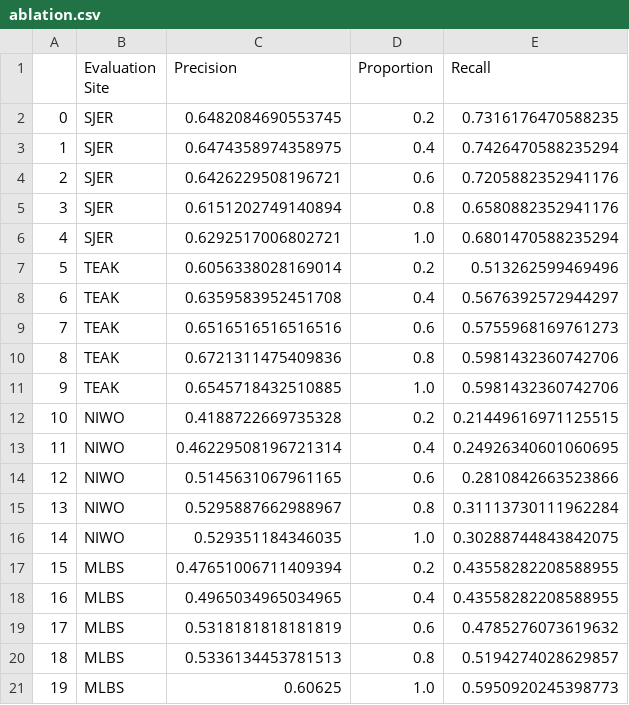
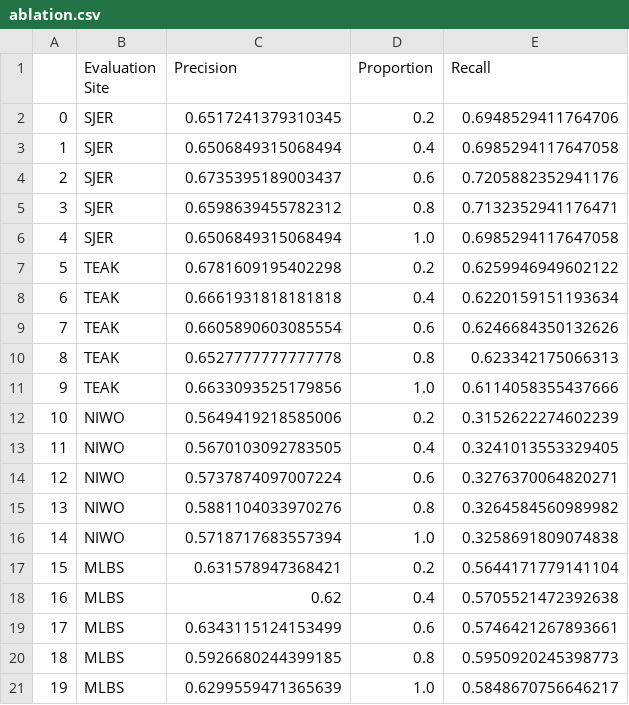
Before and after one commit to weecology/DeepLidar, a CSV file: analysis/ablation.csv, drawn as a sheet.

Commit message:
ablation complete

```diff
--- a/analysis/ablation.csv
+++ b/analysis/ablation.csv
@@ -1,21 +1,21 @@
 ,Evaluation Site,Precision,Proportion,Recall
-0,SJER,0.6482084690553745,0.2,0.7316176470588235
-1,SJER,0.6474358974358975,0.4,0.7426470588235294
-2,SJER,0.6426229508196721,0.6,0.7205882352941176
-3,SJER,0.6151202749140894,0.8,0.6580882352941176
-4,SJER,0.6292517006802721,1.0,0.6801470588235294
-5,TEAK,0.6056338028169014,0.2,0.513262599469496
-6,TEAK,0.6359583952451708,0.4,0.5676392572944297
-7,TEAK,0.6516516516516516,0.6,0.5755968169761273
-8,TEAK,0.6721311475409836,0.8,0.5981432360742706
-9,TEAK,0.6545718432510885,1.0,0.5981432360742706
-10,NIWO,0.4188722669735328,0.2,0.21449616971125515
-11,NIWO,0.46229508196721314,0.4,0.24926340601060695
-12,NIWO,0.5145631067961165,0.6,0.2810842663523866
-13,NIWO,0.5295887662988967,0.8,0.31113730111962284
-14,NIWO,0.529351184346035,1.0,0.30288744843842075
-15,MLBS,0.47651006711409394,0.2,0.43558282208588955
-16,MLBS,0.4965034965034965,0.4,0.43558282208588955
-17,MLBS,0.5318181818181819,0.6,0.4785276073619632
-18,MLBS,0.5336134453781513,0.8,0.5194274028629857
-19,MLBS,0.60625,1.0,0.5950920245398773
+0,SJER,0.6517241379310345,0.2,0.6948529411764706
+1,SJER,0.6506849315068494,0.4,0.6985294117647058
+2,SJER,0.6735395189003437,0.6,0.7205882352941176
+3,SJER,0.6598639455782312,0.8,0.7132352941176471
+4,SJER,0.6506849315068494,1.0,0.6985294117647058
+5,TEAK,0.6781609195402298,0.2,0.6259946949602122
+6,TEAK,0.6661931818181818,0.4,0.6220159151193634
+7,TEAK,0.6605890603085554,0.6,0.6246684350132626
+8,TEAK,0.6527777777777778,0.8,0.623342175066313
+9,TEAK,0.6633093525179856,1.0,0.6114058355437666
+10,NIWO,0.5649419218585006,0.2,0.3152622274602239
+11,NIWO,0.5670103092783505,0.4,0.3241013553329405
+12,NIWO,0.5737874097007224,0.6,0.3276370064820271
+13,NIWO,0.5881104033970276,0.8,0.3264584560989982
+14,NIWO,0.5718717683557394,1.0,0.3258691809074838
+15,MLBS,0.631578947368421,0.2,0.5644171779141104
+16,MLBS,0.62,0.4,0.5705521472392638
+17,MLBS,0.6343115124153499,0.6,0.5746421267893661
+18,MLBS,0.5926680244399185,0.8,0.5950920245398773
+19,MLBS,0.6299559471365639,1.0,0.5848670756646217
```
